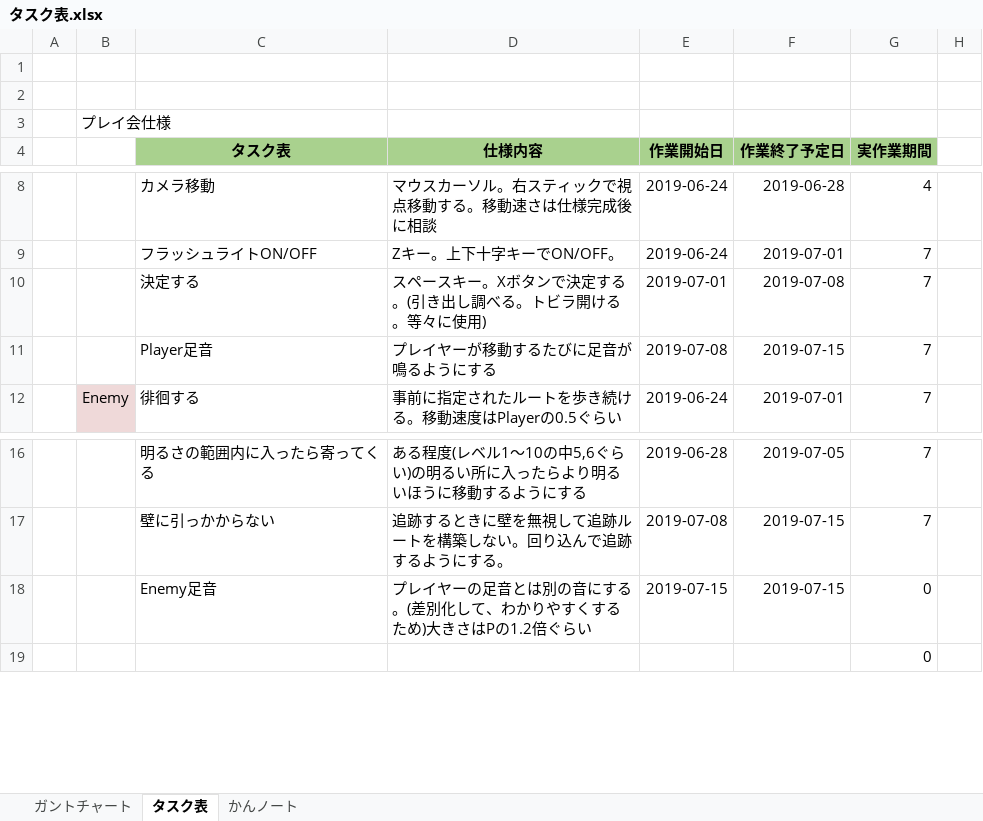
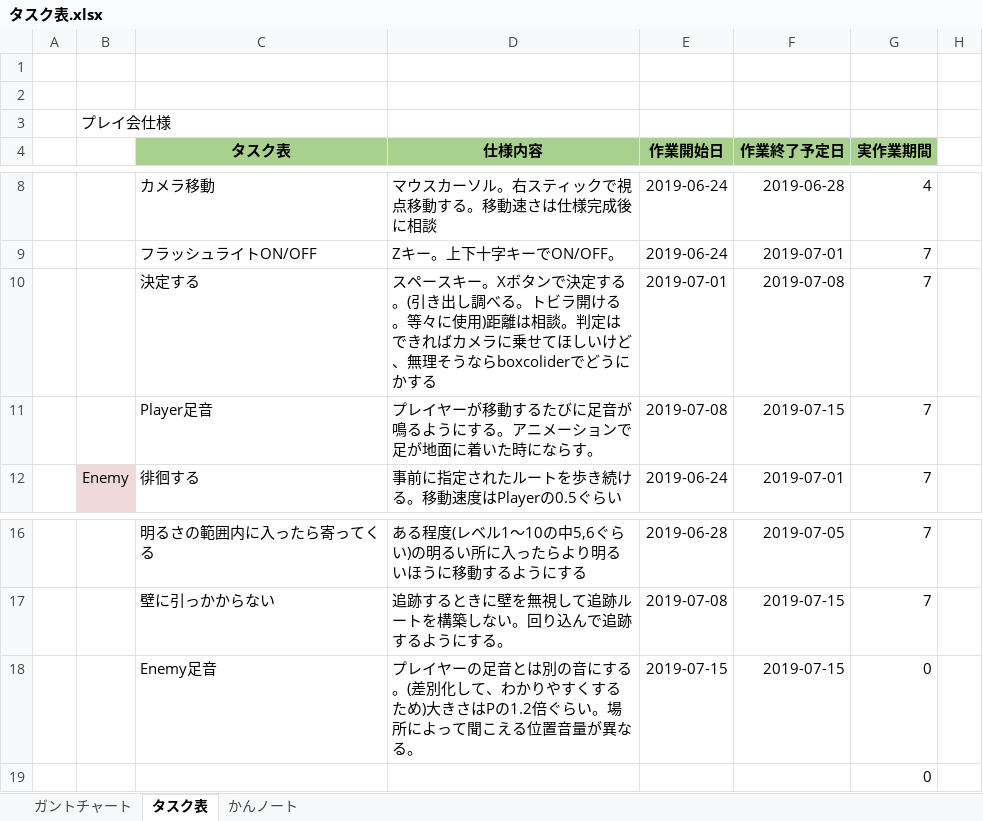
Before and after one commit to satourui/EXTREMEProject, an Excel workbook: タスク表.xlsx, sheet タスク表, drawn as a sheet; only a part is shown, gaps mark what is left out; values as stored, in another font and other column widths than the file's, no borders; the diff names each change by its address in the sheet, - before the commit and + after, or states it on an @@ line.

Commit message:
タスク表ちょこっと修正

```diff
--- a/タスク表.xlsx (sheet タスク表)
+++ b/タスク表.xlsx (sheet タスク表)
-D10 (仕様内容): …に使用)
+D10 (仕様内容): …に使用)距離は相談。判定はできればカメラに乗せてほしいけど、無理そうならboxcoliderでどうにかする
-D11 (仕様内容): プレイヤーが移動するたびに足音が鳴るようにする
+D11 (仕様内容): プレイヤーが移動するたびに足音が鳴るようにする。アニメーションで足が地面に着いた時にならす。
-D18 (仕様内容): …倍ぐらい
+D18 (仕様内容): …倍ぐらい。場所によって聞こえる位置音量が異なる。
```
